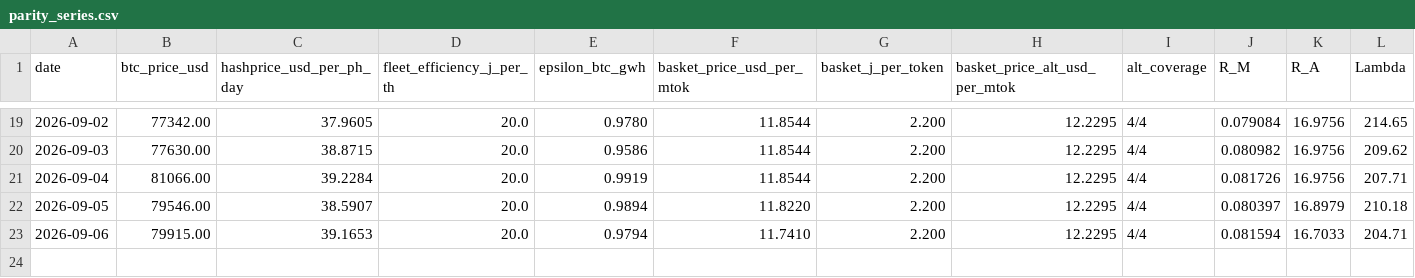
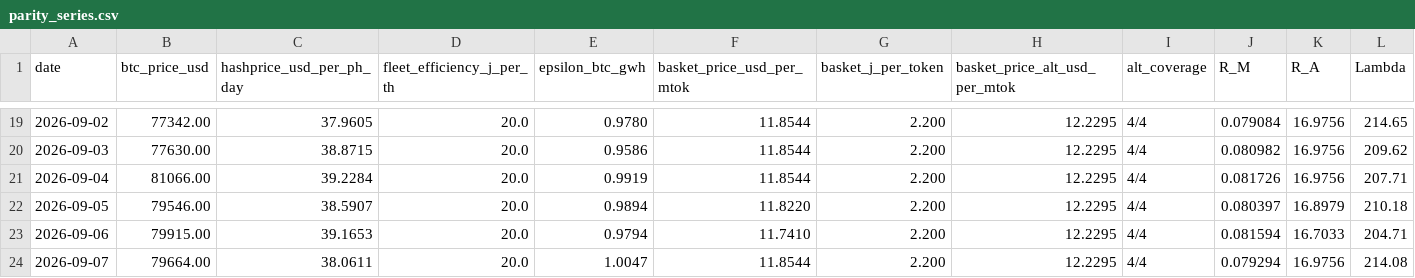
Before and after one commit to tanghuidao/token-parity, a CSV file: docs/parity_series.csv, drawn as a sheet; only a part is shown, gaps mark what is left out; rows hold the shown columns only; the diff names each change by its address in the sheet, - before the commit and + after, or states it on an @@ line.

```diff
--- a/docs/parity_series.csv
+++ b/docs/parity_series.csv
+row 24: 2026-09-07 | 79664.00 | 38.0611 | 20.0 | 1.0047 | 11.8544 | 2.200 | 12.2295 | 4/4 | 0.079294 | 16.9756 | 214.08
```
Also changed, not shown: basket_detail.csv, docs/basket_detail.csv, 5 other files.
